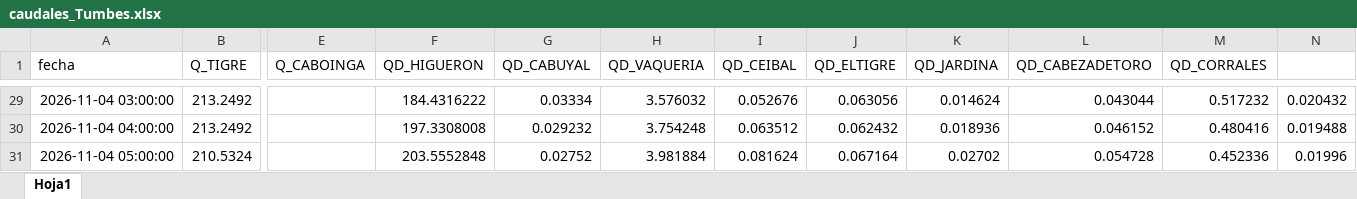
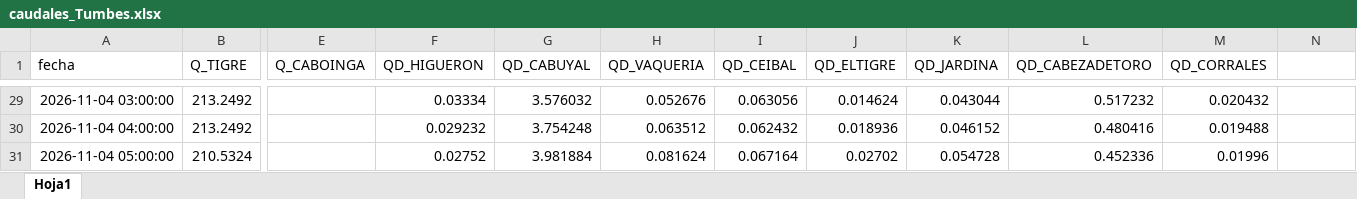
Before and after one commit to jamesvidalm/visor-Tumbes, an Excel workbook: data/caudales/caudales_Tumbes.xlsx, sheet Hoja1, drawn as a sheet; only a part is shown, gaps mark what is left out; values as stored, in another font and other column widths than the file's, no borders; the diff covers the shown part only; the diff names each change by its address in the sheet, - before the commit and + after, or states it on an @@ line.

```diff
--- a/data/caudales/caudales_Tumbes.xlsx (sheet Hoja1)
+++ b/data/caudales/caudales_Tumbes.xlsx (sheet Hoja1)
-F29 (QD_HIGUERON): 184.4316222
+F29 (QD_HIGUERON): 0.03334
-G29 (QD_CABUYAL): 0.03334
+G29 (QD_CABUYAL): 3.576032
-H29 (QD_VAQUERIA): 3.576032
+H29 (QD_VAQUERIA): 0.052676
-I29 (QD_CEIBAL): 0.052676
+I29 (QD_CEIBAL): 0.063056
-J29 (QD_ELTIGRE): 0.063056
+J29 (QD_ELTIGRE): 0.014624
-K29 (QD_JARDINA): 0.014624
+K29 (QD_JARDINA): 0.043044
-L29 (QD_CABEZADETORO): 0.043044
+L29 (QD_CABEZADETORO): 0.517232
-M29 (QD_CORRALES): 0.517232
+M29 (QD_CORRALES): 0.020432
-N29: 0.020432
+N29: (empty)
-F30 (QD_HIGUERON): 197.3308008
+F30 (QD_HIGUERON): 0.029232
-G30 (QD_CABUYAL): 0.029232
+G30 (QD_CABUYAL): 3.754248
-H30 (QD_VAQUERIA): 3.754248
+H30 (QD_VAQUERIA): 0.063512
-I30 (QD_CEIBAL): 0.063512
+I30 (QD_CEIBAL): 0.062432
-J30 (QD_ELTIGRE): 0.062432
+J30 (QD_ELTIGRE): 0.018936
-K30 (QD_JARDINA): 0.018936
+K30 (QD_JARDINA): 0.046152
-L30 (QD_CABEZADETORO): 0.046152
+L30 (QD_CABEZADETORO): 0.480416
-M30 (QD_CORRALES): 0.480416
+M30 (QD_CORRALES): 0.019488
-N30: 0.019488
+N30: (empty)
-F31 (QD_HIGUERON): 203.5552848
+F31 (QD_HIGUERON): 0.02752
-G31 (QD_CABUYAL): 0.02752
+G31 (QD_CABUYAL): 3.981884
-H31 (QD_VAQUERIA): 3.981884
+H31 (QD_VAQUERIA): 0.081624
-I31 (QD_CEIBAL): 0.081624
+I31 (QD_CEIBAL): 0.067164
-J31 (QD_ELTIGRE): 0.067164
+J31 (QD_ELTIGRE): 0.02702
-K31 (QD_JARDINA): 0.02702
+K31 (QD_JARDINA): 0.054728
-L31 (QD_CABEZADETORO): 0.054728
+L31 (QD_CABEZADETORO): 0.452336
-M31 (QD_CORRALES): 0.452336
+M31 (QD_CORRALES): 0.01996
-N31: 0.01996
+N31: (empty)
```
Also changed, not shown: 6 added rows and 1214 edited cells elsewhere in this sheet.
